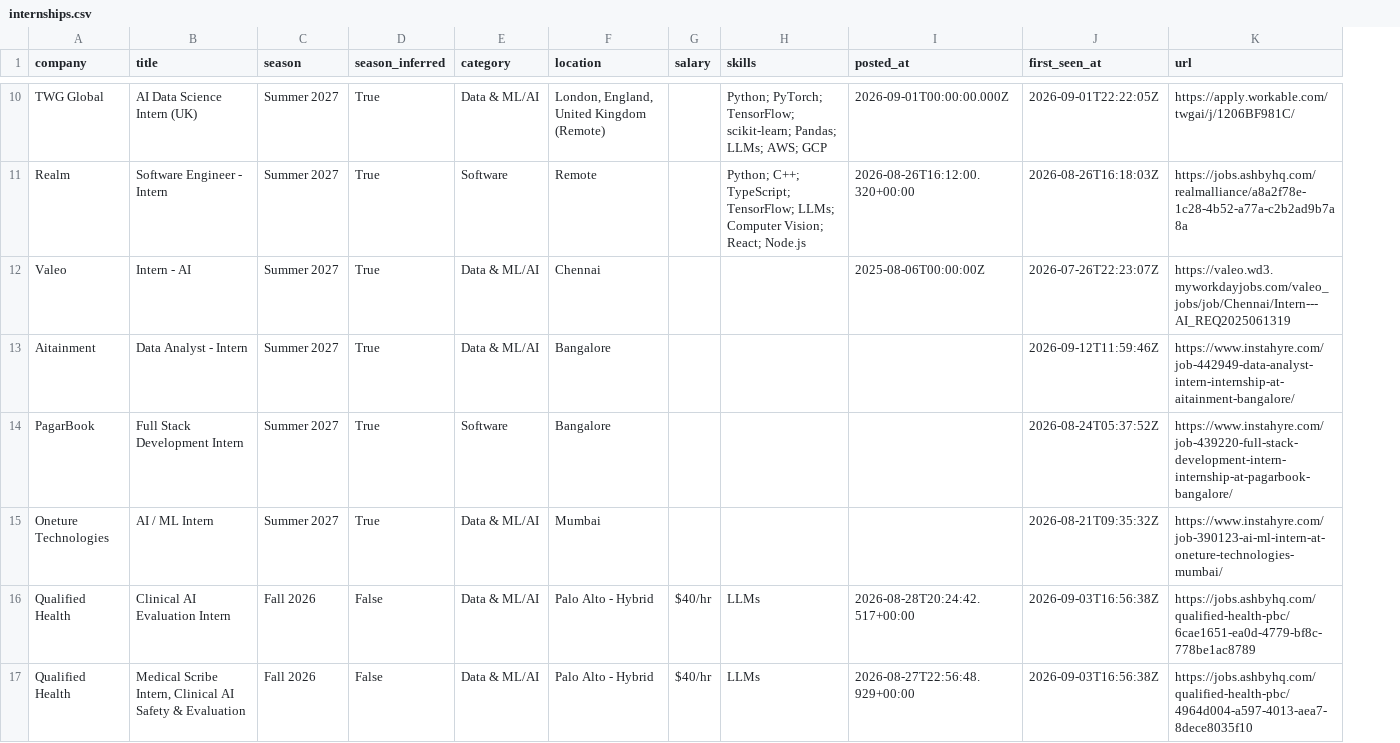
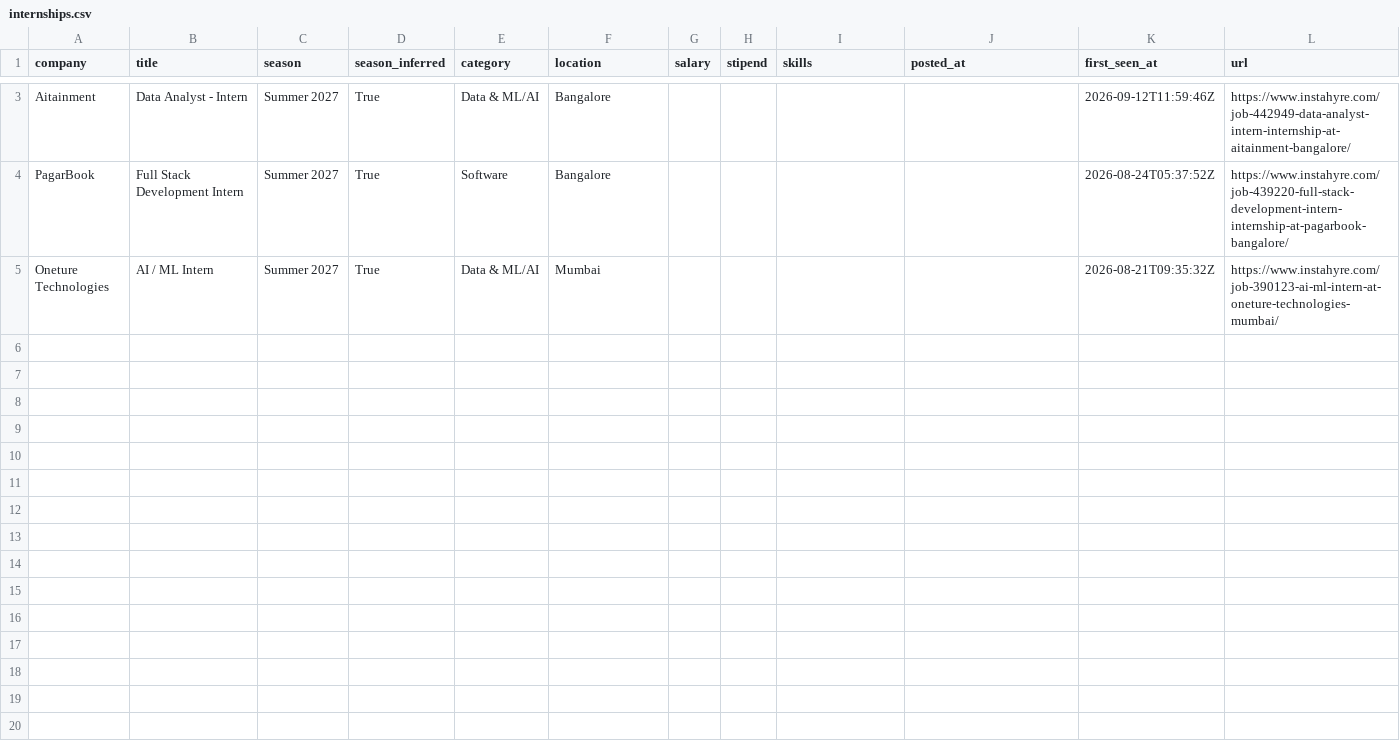
Before and after one commit to Rohan-droid7341/internship-engine-india, a CSV file: data/internships.csv, drawn as a sheet; only a part is shown, gaps mark what is left out; removed rows and columns are numbered as before the commit, all else as after; the diff covers the shown part only; the diff names each change by its address in the sheet, - before the commit and + after, or states it on an @@ line.

Commit message:
clean: remove obsolete files, update docs/static assets, and align render logic for India & Remote

```diff
--- a/data/internships.csv
+++ b/data/internships.csv
+column H (stipend), empty
-row 10: TWG Global | AI Data Science Intern (UK) | Summer 2027 | True | Data & ML/AI | London, England, United Kingdom (Remote) |  | Python; PyTorch; TensorFlow; scikit-learn; Pandas; LLMs; AWS; GCP | 2026-09-01T00:00:00.000Z | 2026-09-01T22:22:05Z | https://apply.workable.com/twgai/j/1206BF981C/
-row 11: Realm | Software Engineer - Intern | Summer 2027 | True | Software | Remote |  | Python; C++; TypeScript; TensorFlow; LLMs; Computer Vision; React; Node.js | 2026-08-26T16:12:00.320+00:00 | 2026-08-26T16:18:03Z | https://jobs.ashbyhq.com/realmalliance/a8a2f78e-1c28-4b52-a77a-c2b2ad9b7a8a
-row 12: Valeo | Intern - AI | Summer 2027 | True | Data & ML/AI | Chennai |  |  | 2025-08-06T00:00:00Z | 2026-07-26T22:23:07Z | https://valeo.wd3.myworkdayjobs.com/valeo_jobs/job/Chennai/Intern---AI_REQ2025061319
-row 16: Qualified Health | Clinical AI Evaluation Intern | Fall 2026 | False | Data & ML/AI | Palo Alto - Hybrid | $40/hr | LLMs | 2026-08-28T20:24:42.517+00:00 | 2026-09-03T16:56:38Z | https://jobs.ashbyhq.com/qualified-health-pbc/6cae1651-ea0d-4779-bf8c-778be1ac8789
-row 17: Qualified Health | Medical Scribe Intern, Clinical AI Safety & Evaluation | Fall 2026 | False | Data & ML/AI | Palo Alto - Hybrid | $40/hr | LLMs | 2026-08-27T22:56:48.929+00:00 | 2026-09-03T16:56:38Z | https://jobs.ashbyhq.com/qualified-health-pbc/4964d004-a597-4013-aea7-8dece8035f10
```
Also changed, not shown: 7 removed rows elsewhere in this file, 28 other files.
